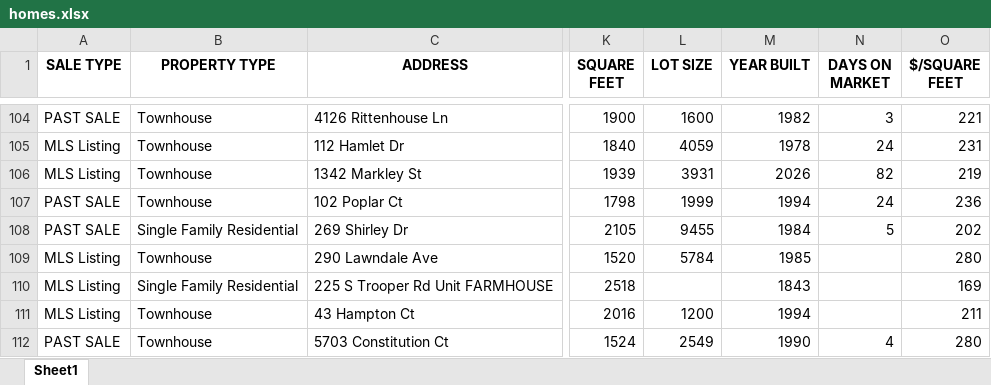
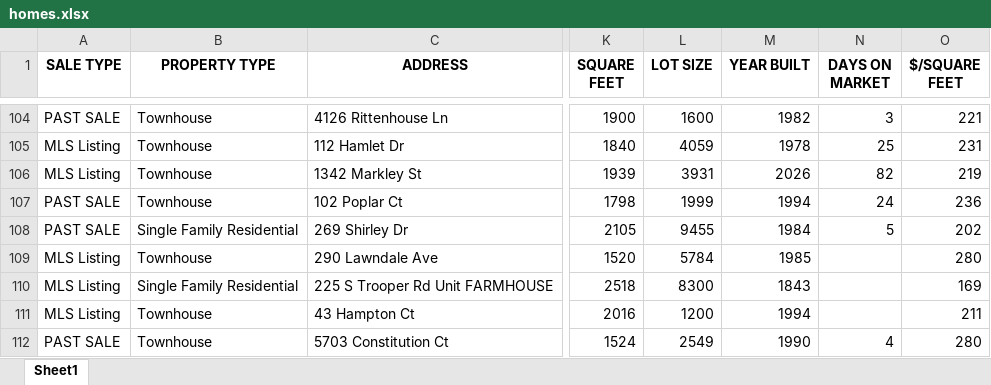
Before and after one commit to Hacker-2004/home-finder, an Excel workbook: homes.xlsx, sheet Sheet1, drawn as a sheet; only a part is shown, gaps mark what is left out; values as stored, in another font and other column widths than the file's, no borders; the diff covers the shown part only; the diff names each change by its address in the sheet, - before the commit and + after, or states it on an @@ line.

```diff
--- a/homes.xlsx (sheet Sheet1)
+++ b/homes.xlsx (sheet Sheet1)
-N105 (DAYS ON MARKET): 24
+N105 (DAYS ON MARKET): 25
-L110 (LOT SIZE): (empty)
+L110 (LOT SIZE): 8300
```
Also changed, not shown: 3 added rows, 3 removed rows and 157 edited cells elsewhere in this sheet, 1 other file.
